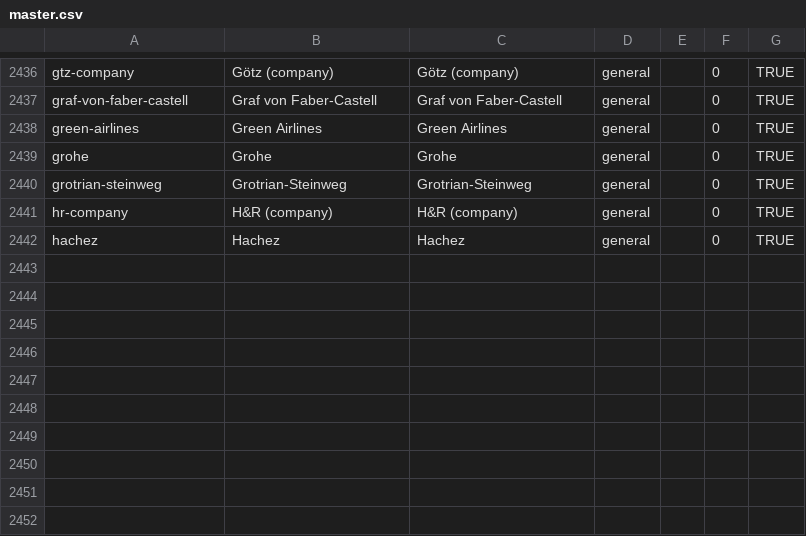
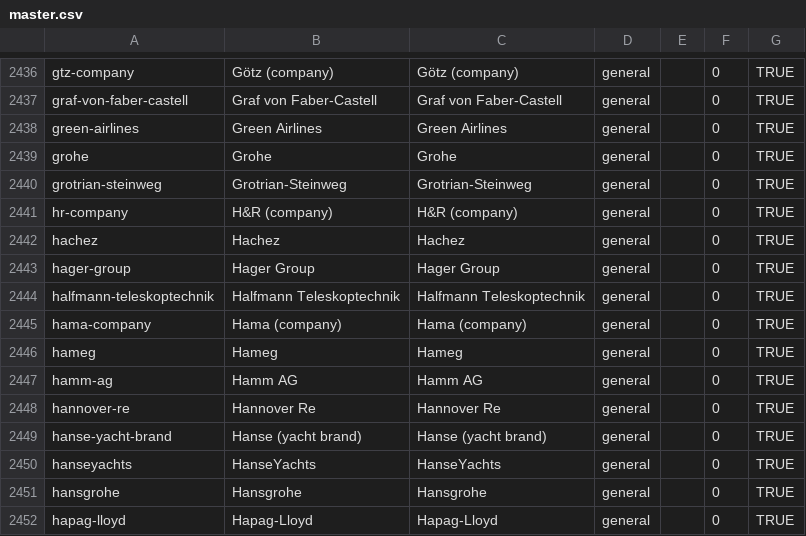
Before and after one commit to wqf2956041-star/pinpai-ai-in, a CSV file: master.csv, drawn as a sheet; only a part is shown, gaps mark what is left out; the diff names each change by its address in the sheet, - before the commit and + after, or states it on an @@ line.

Commit message:
batch add 10 brands: Hager Group, Halfmann Teleskoptechnik, Hama (company), Hameg, Hamm AG, Hannover Re, Hanse (yacht brand), HanseYachts, Hansgrohe, Hapag-Lloyd

```diff
--- a/master.csv
+++ b/master.csv
+row 2443: hager-group | Hager Group | Hager Group | general |  | 0 | TRUE
+row 2444: halfmann-teleskoptechnik | Halfmann Teleskoptechnik | Halfmann Teleskoptechnik | general |  | 0 | TRUE
+row 2445: hama-company | Hama (company) | Hama (company) | general |  | 0 | TRUE
+row 2446: hameg | Hameg | Hameg | general |  | 0 | TRUE
+row 2447: hamm-ag | Hamm AG | Hamm AG | general |  | 0 | TRUE
+row 2448: hannover-re | Hannover Re | Hannover Re | general |  | 0 | TRUE
+row 2449: hanse-yacht-brand | Hanse (yacht brand) | Hanse (yacht brand) | general |  | 0 | TRUE
+row 2450: hanseyachts | HanseYachts | HanseYachts | general |  | 0 | TRUE
+row 2451: hansgrohe | Hansgrohe | Hansgrohe | general |  | 0 | TRUE
+row 2452: hapag-lloyd | Hapag-Lloyd | Hapag-Lloyd | general |  | 0 | TRUE
```
Also changed, not shown: 23 other files.
